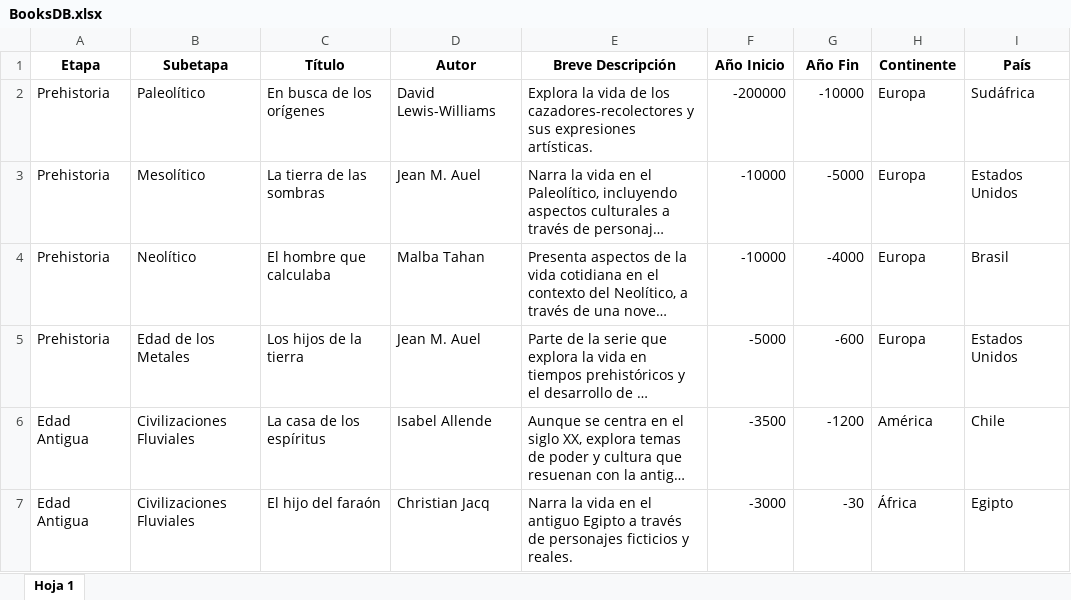
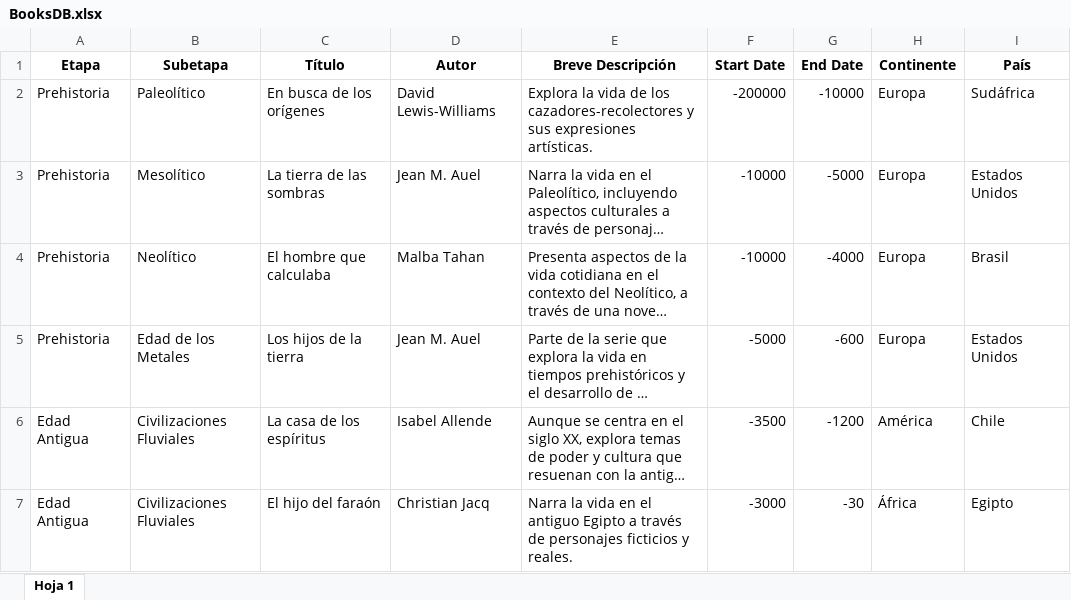
Before and after one commit to tomascan/WorldStories, an Excel workbook: Resources/BooksDB.xlsx, sheet Hoja 1, drawn as a sheet; only a part is shown; long unchanged cells end in …; values as stored, in another font and other column widths than the file's, no borders; charts and pictures not drawn; the diff names each change by its address in the sheet, - before the commit and + after, or states it on an @@ line.

Commit message:
Importar desde Excel
La funcion de Importar Excel es dinámica y crea una tabla con las columnas y datos del excel a importar.

```diff
--- a/Resources/BooksDB.xlsx (sheet Hoja 1)
+++ b/Resources/BooksDB.xlsx (sheet Hoja 1)
-F1: Año Inicio
+F1: Start Date
-G1: Año Fin
+G1: End Date
```
Also changed, not shown: 4 other files.
